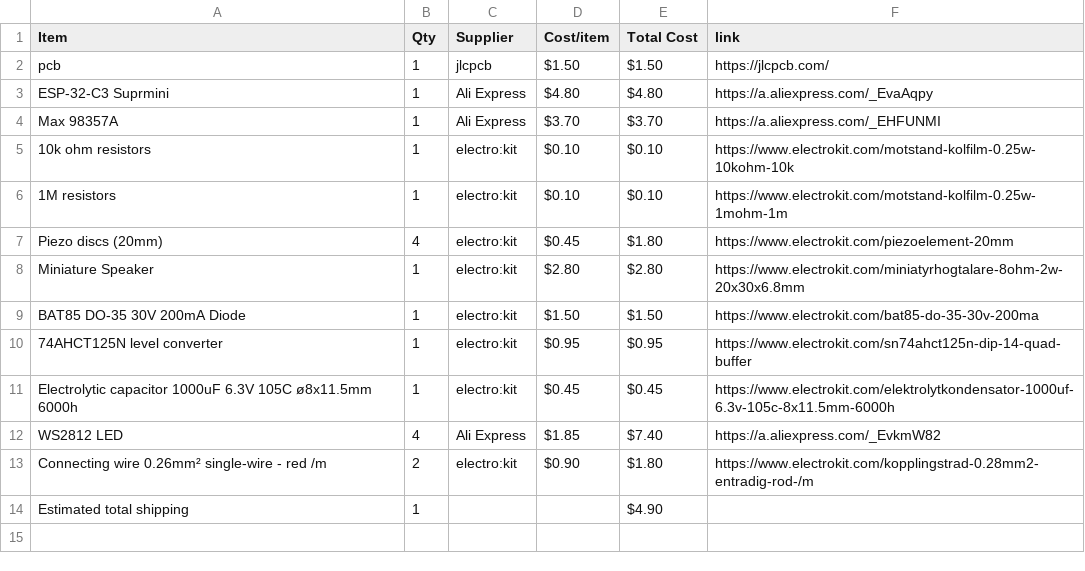
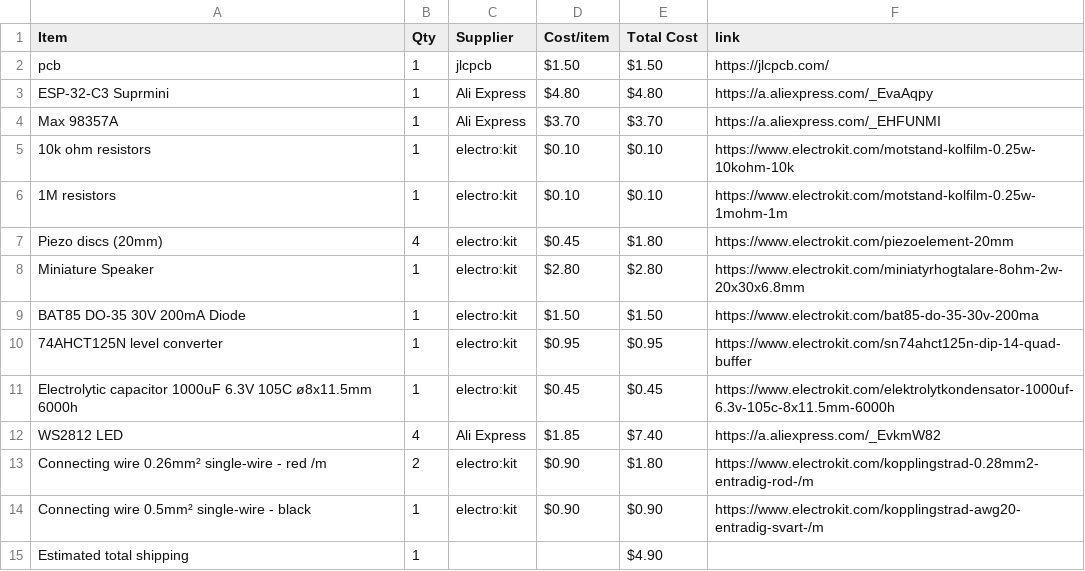
Before and after one commit to parv20250-dot/Beatbox, a CSV file: BOM.csv, drawn as a sheet; the diff names each change by its address in the sheet, - before the commit and + after, or states it on an @@ line.

Commit message:
Sync Beatbox from Half Life

```diff
--- a/BOM.csv
+++ b/BOM.csv
+row 14: Connecting wire 0.5mm² single-wire - black | 1 | electro:kit | $0.90 | $0.90 | https://www.electrokit.com/kopplingstrad-awg20-entradig-svart-/m
```
